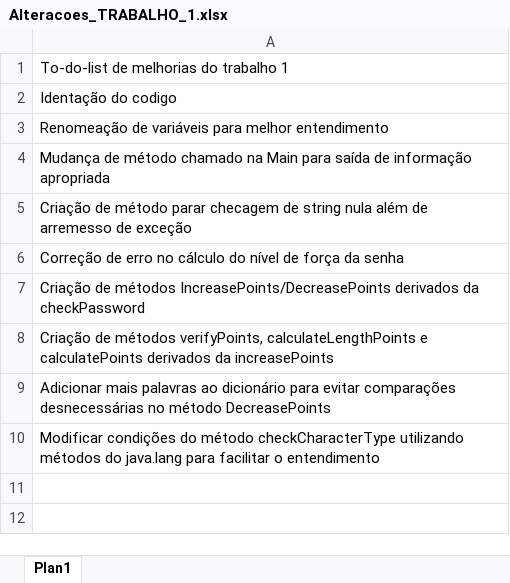
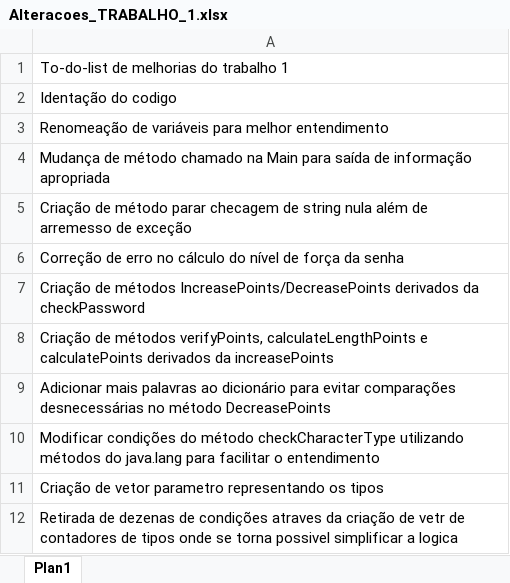
Before and after one commit to leo-santos/pcs2015.1, an Excel workbook: docs/Alteracoes_TRABALHO_1.xlsx, sheet Plan1, drawn as a sheet; values as stored, in another font and other column widths than the file's, no borders; the diff names each change by its address in the sheet, - before the commit and + after, or states it on an @@ line.

```diff
--- a/docs/Alteracoes_TRABALHO_1.xlsx (sheet Plan1)
+++ b/docs/Alteracoes_TRABALHO_1.xlsx (sheet Plan1)
+row 11: Criação de vetor parametro representando os tipos
+row 12: Retirada de dezenas de condições atraves da criação de vetr de contadores de tipos onde se torna possivel simplificar a logica
```
Also changed, not shown: 1 other file.
